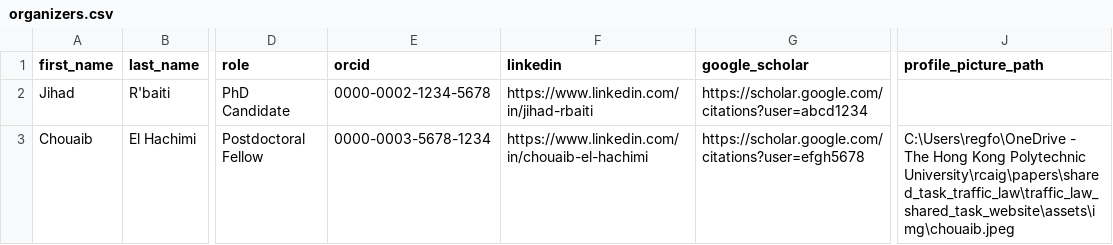
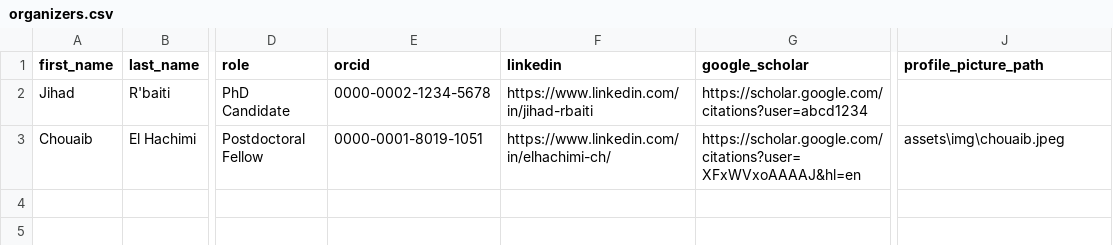
Before and after one commit to jihadrbaiti/TariQA__shared_task, a CSV file: assets/organizers.csv, drawn as a sheet; only a part is shown, gaps mark what is left out; the diff names each change by its address in the sheet, - before the commit and + after, or states it on an @@ line.

Commit message:
update Chouaib El Hachimi's profile information in organizers.csv

```diff
--- a/assets/organizers.csv
+++ b/assets/organizers.csv
-E3 (orcid): 0000-0003-5678-1234
+E3 (orcid): 0000-0001-8019-1051
-F3 (linkedin): https://www.linkedin.com/in/chouaib-el-hachimi
+F3 (linkedin): https://www.linkedin.com/in/elhachimi-ch/
-G3 (google_scholar): https://scholar.google.com/citations?user=efgh5678
+G3 (google_scholar): https://scholar.google.com/citations?user=XFxWVxoAAAAJ&hl=en
-J3 (profile_picture_path): C:\Users\regfo\OneDrive - The Hong Kong Polytechnic University\rcaig\papers\shared_task_traffic_law\traffic_law_shared_task_website\assets\img\chouaib.jpeg
+J3 (profile_picture_path): assets\img\chouaib.jpeg
```
